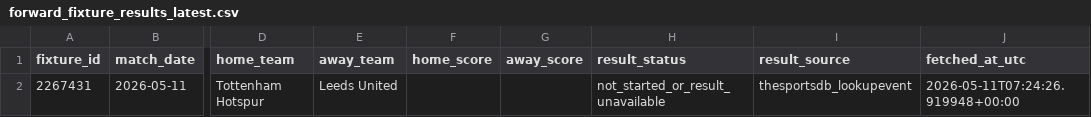
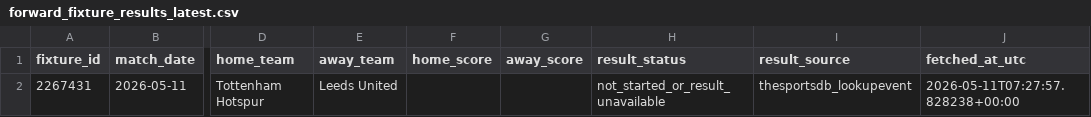
Before and after one commit to Bendecks/Odds-2, a CSV file: data/raw/forward_results/forward_fixture_results_latest.csv, drawn as a sheet; only a part is shown, gaps mark what is left out; the diff names each change by its address in the sheet, - before the commit and + after, or states it on an @@ line.

```diff
--- a/data/raw/forward_results/forward_fixture_results_latest.csv
+++ b/data/raw/forward_results/forward_fixture_results_latest.csv
-J2 (fetched_at_utc): 2026-05-11T07:24:26.919948+00:00
+J2 (fetched_at_utc): 2026-05-11T07:27:57.828238+00:00
```
Also changed, not shown: data/raw/upcoming/upcoming_fixtures.csv, output/latest/automation_monitor_report.csv, 21 other files.
